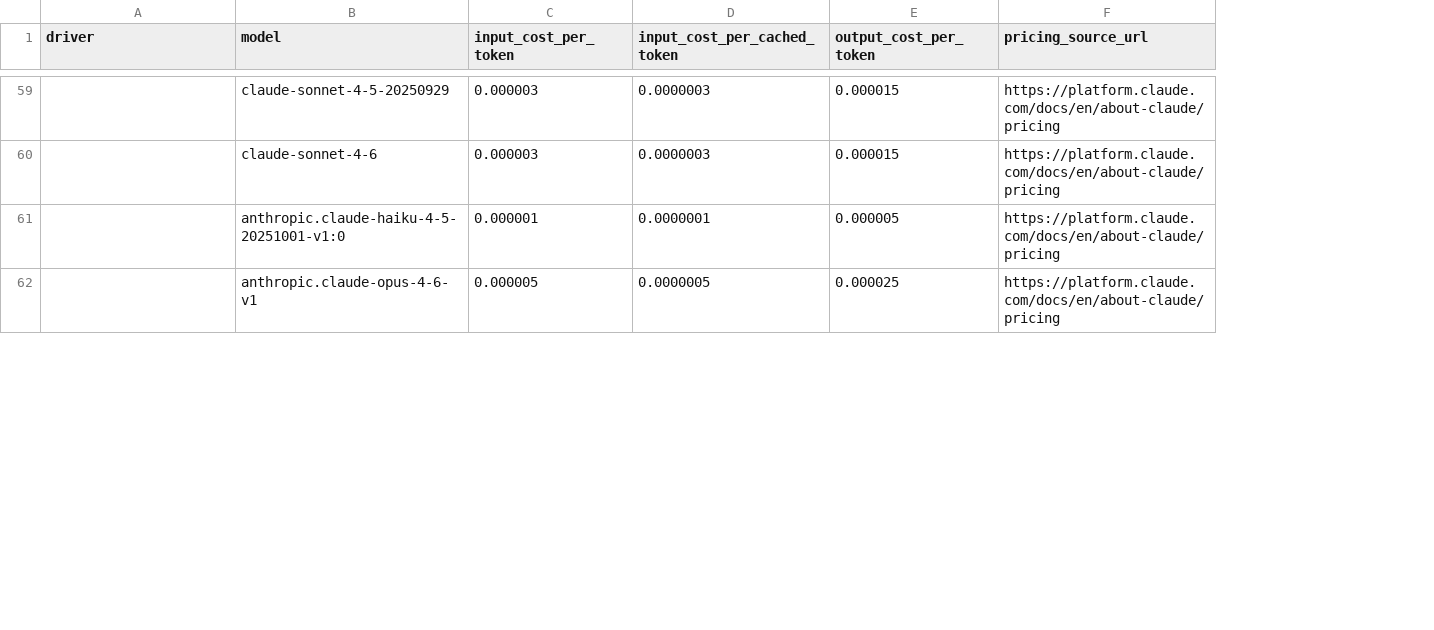
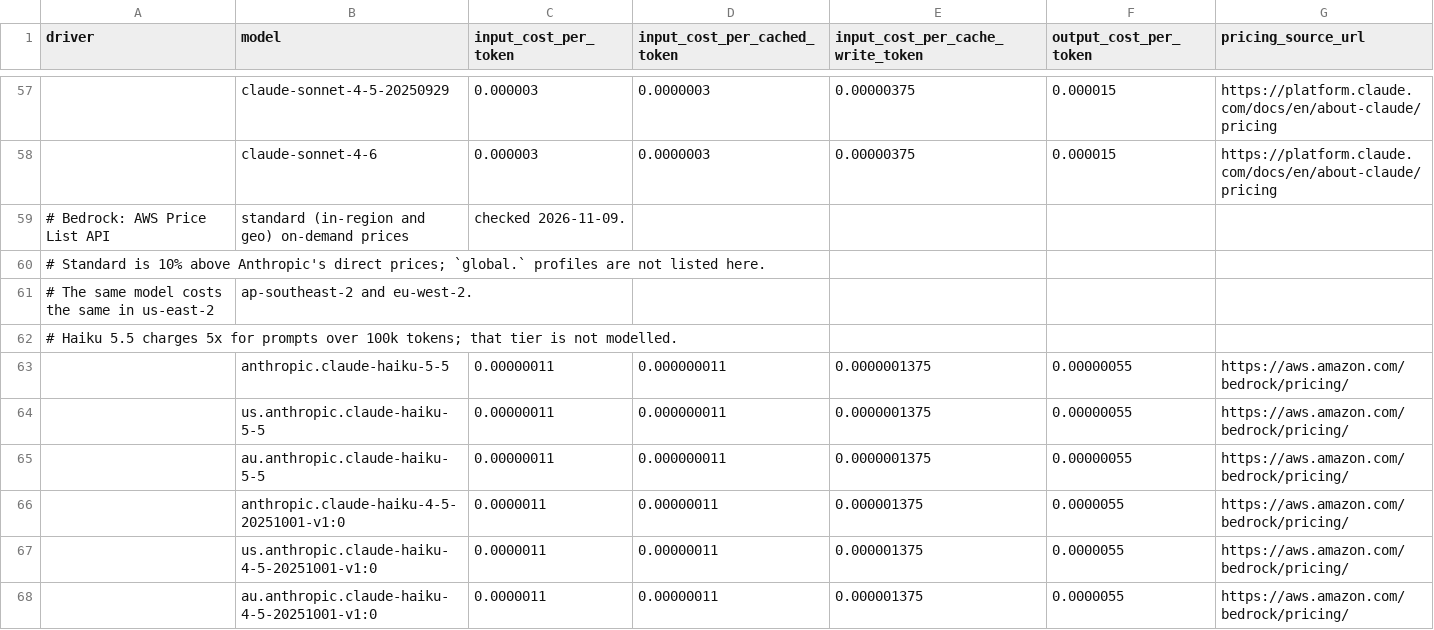
Before and after one commit to elevatelaw/prompt-scaler, a CSV file: src/default_model_costs.csv, drawn as a sheet; only a part is shown, gaps mark what is left out; removed rows and columns are numbered as before the commit, all else as after; the diff covers the shown part only; the diff names each change by its address in the sheet, - before the commit and + after, or states it on an @@ line.

```diff
--- a/src/default_model_costs.csv
+++ b/src/default_model_costs.csv
+column E (input_cost_per_cache_write_token), rows 57-58: 0.00000375 | 0.00000375; row 66: 0.000001375
+row 59: # Bedrock: AWS Price List API | standard (in-region and geo) on-demand prices | checked 2026-11-09.
+row 60: # Standard is 10% above Anthropic's direct prices; `global.` profiles are not listed here.
+row 61: # The same model costs the same in us-east-2 | ap-southeast-2 and eu-west-2.
+row 62: # Haiku 5.5 charges 5x for prompts over 100k tokens; that tier is not modelled.
+row 63:  | anthropic.claude-haiku-5-5 | 0.00000011 | 0.000000011 | 0.0000001375 | 0.00000055 | https://aws.amazon.com/bedrock/pricing/
+row 64:  | us.anthropic.claude-haiku-5-5 | 0.00000011 | 0.000000011 | 0.0000001375 | 0.00000055 | https://aws.amazon.com/bedrock/pricing/
+row 65:  | au.anthropic.claude-haiku-5-5 | 0.00000011 | 0.000000011 | 0.0000001375 | 0.00000055 | https://aws.amazon.com/bedrock/pricing/
-C66 (input_cost_per_token): 0.000001
+C66 (input_cost_per_token): 0.0000011
-D66 (input_cost_per_cached_token): 0.0000001
+D66 (input_cost_per_cached_token): 0.00000011
-F66 (output_cost_per_token): 0.000005
+F66 (output_cost_per_token): 0.0000055
-G66 (pricing_source_url): https://platform.claude.com/docs/en/about-claude/pricing
+G66 (pricing_source_url): https://aws.amazon.com/bedrock/pricing/
-row 62:  | anthropic.claude-opus-4-6-v1 | 0.000005 | 0.0000005 | 0.000025 | https://platform.claude.com/docs/en/about-claude/pricing
+row 67:  | us.anthropic.claude-haiku-4-5-20251001-v1:0 | 0.0000011 | 0.00000011 | 0.000001375 | 0.0000055 | https://aws.amazon.com/bedrock/pricing/
+row 68:  | au.anthropic.claude-haiku-4-5-20251001-v1:0 | 0.0000011 | 0.00000011 | 0.000001375 | 0.0000055 | https://aws.amazon.com/bedrock/pricing/
```
Also changed, not shown: 9 added rows, 2 removed rows and 4 edited cells elsewhere in this file, 16 other files.
